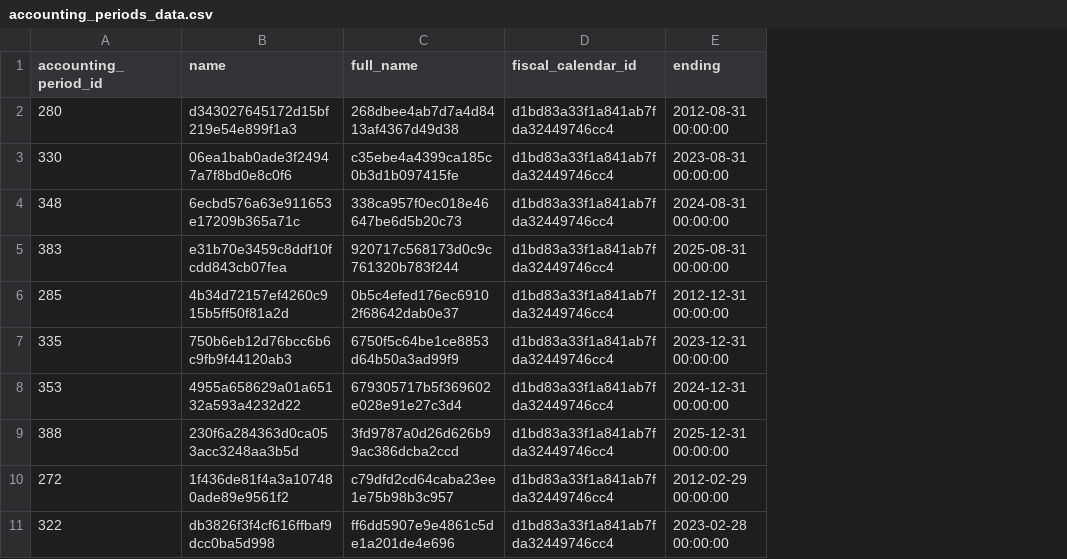
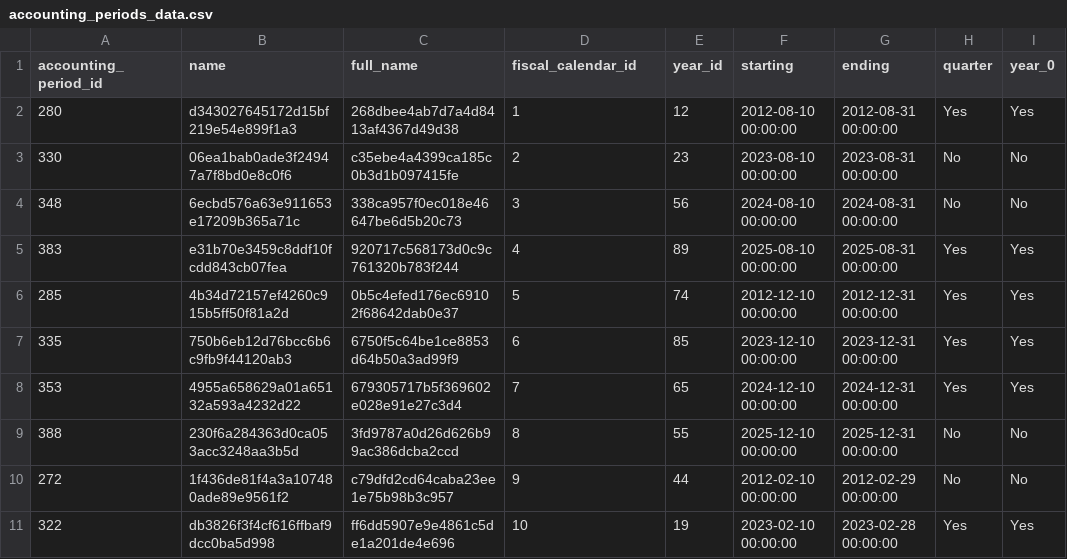
Before and after one commit to georgesoto71/netsuite_source-data, a CSV file: integration_tests/data/accounting_periods_data.csv, drawn as a sheet; only a part is shown; the diff names each change by its address in the sheet, - before the commit and + after, or states it on an @@ line.

```diff
--- a/integration_tests/data/accounting_periods_data.csv
+++ b/integration_tests/data/accounting_periods_data.csv
+column E (year_id), rows 2-11: 12 | 23 | 56 | 89 | 74 | 85 | 65 | 55 | 44 | 19
+column F (starting), rows 2-11: 2012-08-10 00:00:00 | 2023-08-10 00:00:00 | 2024-08-10 00:00:00 | 2025-08-10 00:00:00 | 2012-12-10 00:00:00 | 2023-12-10 00:00:00 | 2024-12-10 00:00:00 | 2025-12-10 00:00:00 | 2012-02-10 00:00:00 | 2023-02-10 00:00:00
+column H (quarter), rows 2-11: Yes | No | No | Yes | Yes | Yes | Yes | No | No | Yes
+column I (year_0), rows 2-11: Yes | No | No | Yes | Yes | Yes | Yes | No | No | Yes
-D2 (fiscal_calendar_id): d1bd83a33f1a841ab7fda32449746cc4
+D2 (fiscal_calendar_id): 1
-D3 (fiscal_calendar_id): d1bd83a33f1a841ab7fda32449746cc4
+D3 (fiscal_calendar_id): 2
-D4 (fiscal_calendar_id): d1bd83a33f1a841ab7fda32449746cc4
+D4 (fiscal_calendar_id): 3
-D5 (fiscal_calendar_id): d1bd83a33f1a841ab7fda32449746cc4
+D5 (fiscal_calendar_id): 4
-D6 (fiscal_calendar_id): d1bd83a33f1a841ab7fda32449746cc4
+D6 (fiscal_calendar_id): 5
-D7 (fiscal_calendar_id): d1bd83a33f1a841ab7fda32449746cc4
+D7 (fiscal_calendar_id): 6
-D8 (fiscal_calendar_id): d1bd83a33f1a841ab7fda32449746cc4
+D8 (fiscal_calendar_id): 7
-D9 (fiscal_calendar_id): d1bd83a33f1a841ab7fda32449746cc4
+D9 (fiscal_calendar_id): 8
-D10 (fiscal_calendar_id): d1bd83a33f1a841ab7fda32449746cc4
+D10 (fiscal_calendar_id): 9
-D11 (fiscal_calendar_id): d1bd83a33f1a841ab7fda32449746cc4
+D11 (fiscal_calendar_id): 10
```
Also changed, not shown: integration_tests/data/accounts_data.csv, integration_tests/data/vendors_data.csv.
